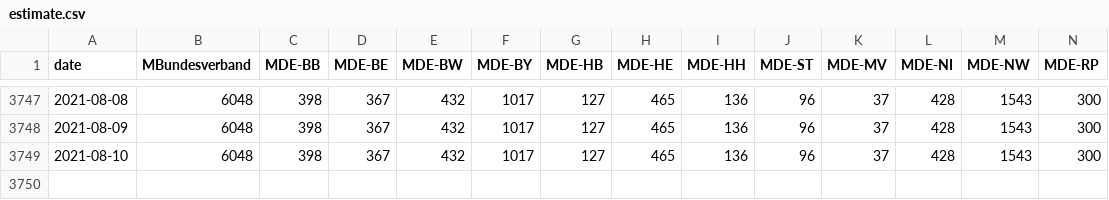
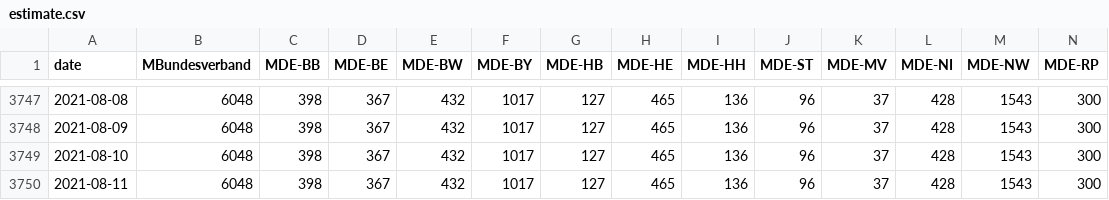
Before and after one commit to Piratenreste/piratenreste.github.io, a CSV file: estimate.csv, drawn as a sheet; only a part is shown, gaps mark what is left out; rows hold the shown columns only; the diff names each change by its address in the sheet, - before the commit and + after, or states it on an @@ line.

Commit message:
Konsolidiere!

```diff
--- a/estimate.csv
+++ b/estimate.csv
+row 3750: 2021-08-11 | 6048 | 398 | 367 | 432 | 1017 | 127 | 465 | 136 | 96 | 37 | 428 | 1543 | 300
```
